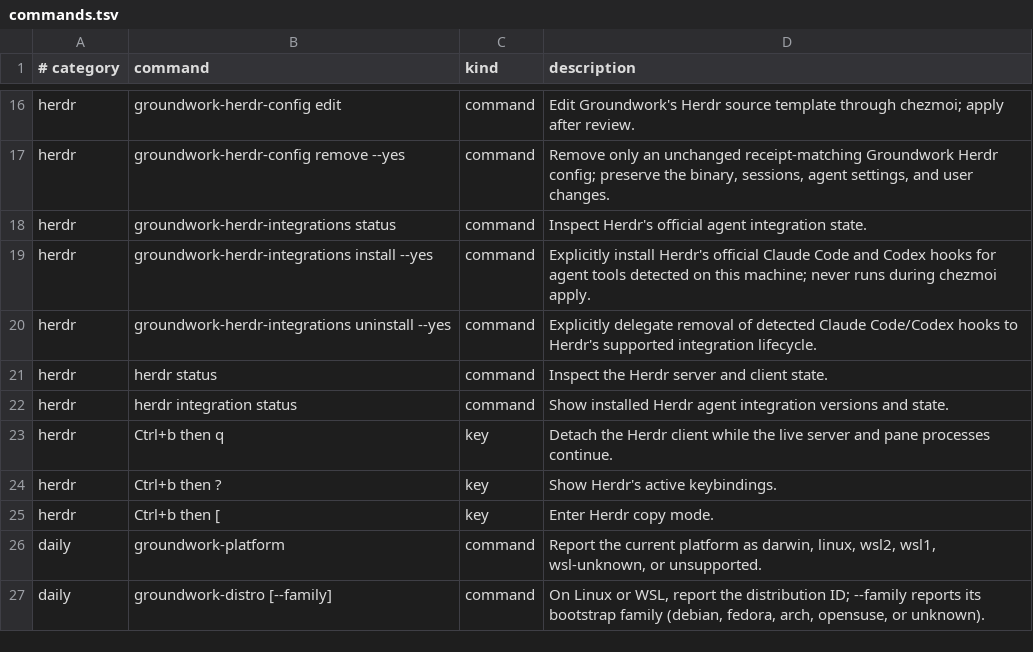
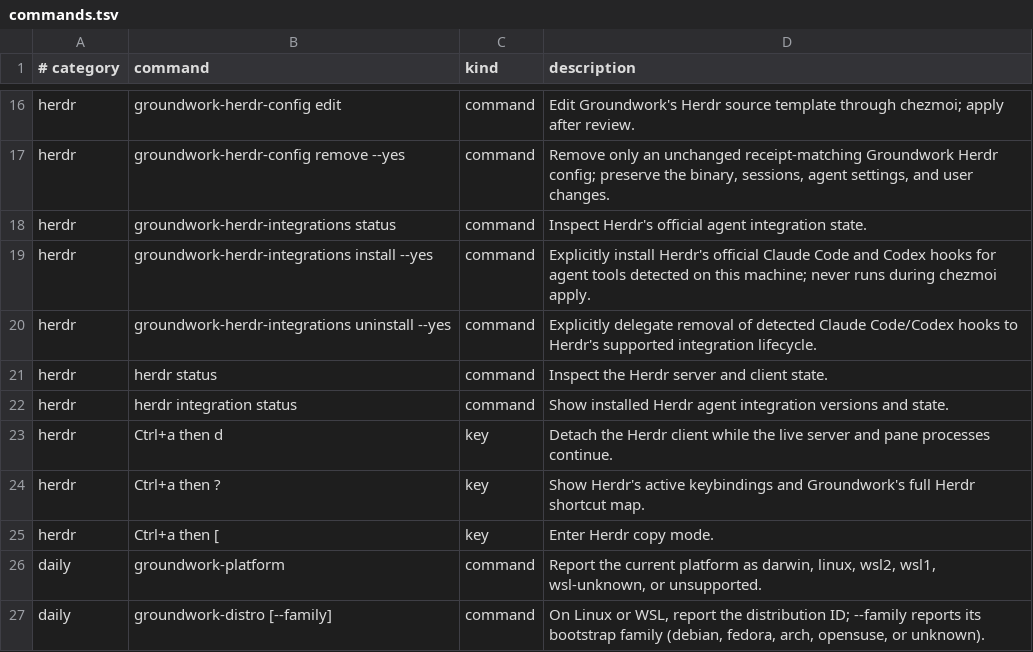
Before and after one commit to jasondockery/groundwork, a TSV file: home/dot_local/share/groundwork/commands.tsv, drawn as a sheet; only a part is shown, gaps mark what is left out.

Commit message:
feat(herdr): align shortcuts with Groundwork tmux (#13)
Configure Herdr as a selectable AI-native multiplexer with Groundwork's established Ctrl+a shortcut model, active-pane resize and lazygit behavior, exact docs coverage, and regression proof.

```diff
--- a/home/dot_local/share/groundwork/commands.tsv
+++ b/home/dot_local/share/groundwork/commands.tsv
@@ -22,5 +22,5 @@ herdr	herdr status	command	Inspect the Herdr server and client state.
 herdr	herdr integration status	command	Show installed Herdr agent integration versions and state.
-herdr	Ctrl+b then q	key	Detach the Herdr client while the live server and pane processes continue.
-herdr	Ctrl+b then ?	key	Show Herdr's active keybindings.
-herdr	Ctrl+b then [	key	Enter Herdr copy mode.
+herdr	Ctrl+a then d	key	Detach the Herdr client while the live server and pane processes continue.
+herdr	Ctrl+a then ?	key	Show Herdr's active keybindings and Groundwork's full Herdr shortcut map.
+herdr	Ctrl+a then [	key	Enter Herdr copy mode.
 daily	groundwork-platform	command	Report the current platform as darwin, linux, wsl2, wsl1, wsl-unknown, or unsupported.
```
Also changed, not shown: data/docs-command-surfaces.tsv, data/docs-coverage.tsv, 12 other files.
